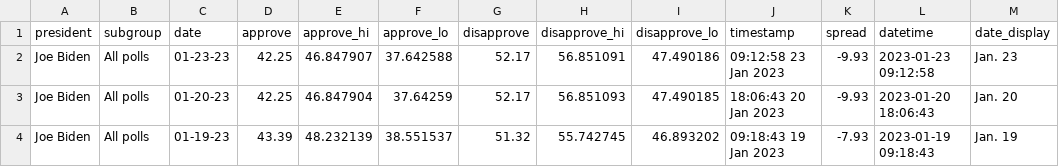
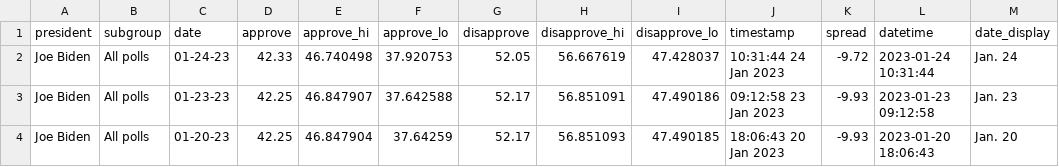
Before and after one commit to gridviz/biden-polls, a CSV file: data/processed/biden_approval_trend_538_all_polls.csv, drawn as a sheet; only a part is shown; the shorter side is filled out with more unchanged rows; the diff names each change by its address in the sheet, - before the commit and + after, or states it on an @@ line.

```diff
--- a/data/processed/biden_approval_trend_538_all_polls.csv
+++ b/data/processed/biden_approval_trend_538_all_polls.csv
+row 2: Joe Biden | All polls | 01-24-23 | 42.33 | 46.740498 | 37.920753 | 52.05 | 56.667619 | 47.428037 | 10:31:44 24 Jan 2023 | -9.72 | 2023-01-24 10:31:44 | Jan. 24
```
Also changed, not shown: data/processed/biden_approval_trend_538_adults.csv, data/processed/biden_approval_trend_538_latest_adults.csv, 3 other files.
